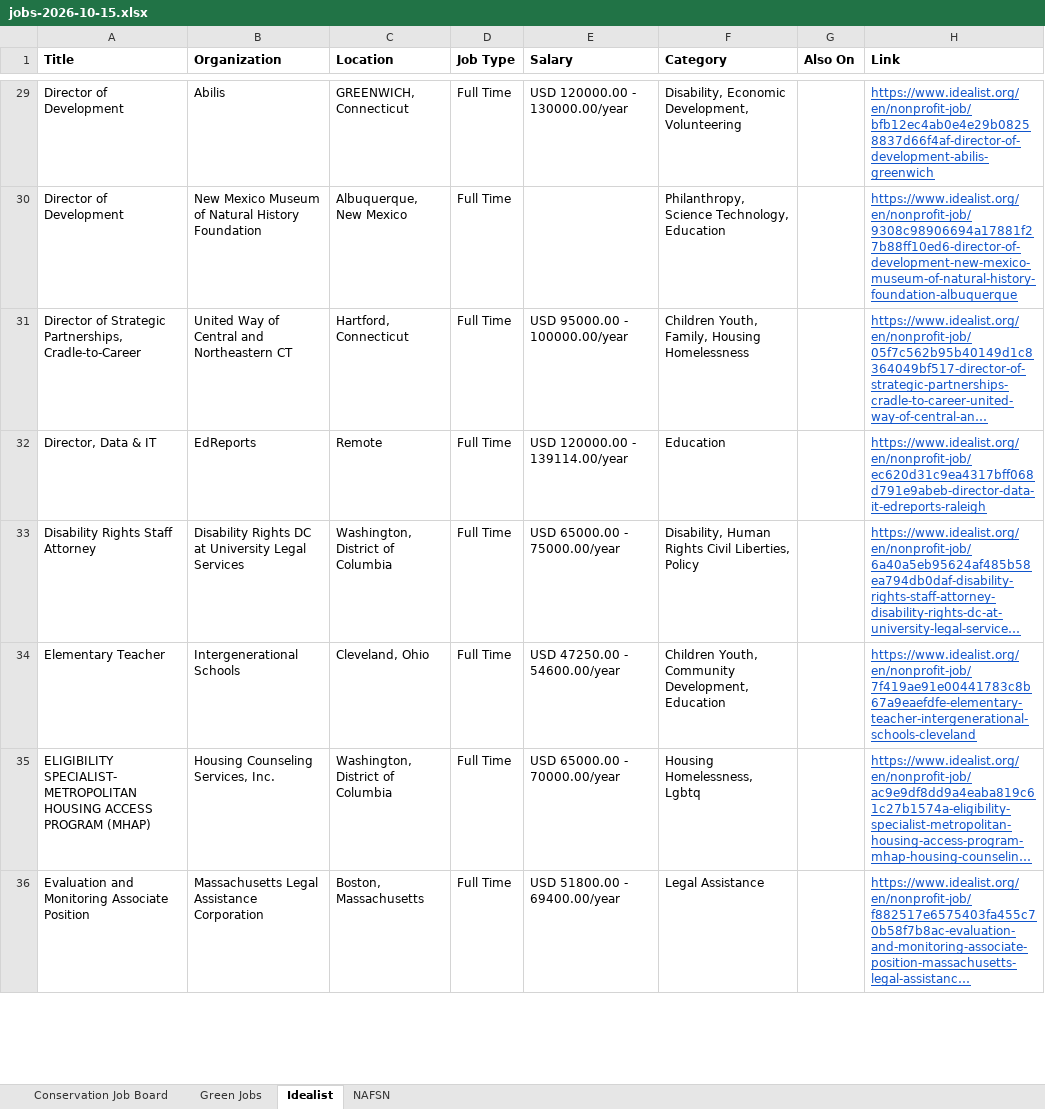
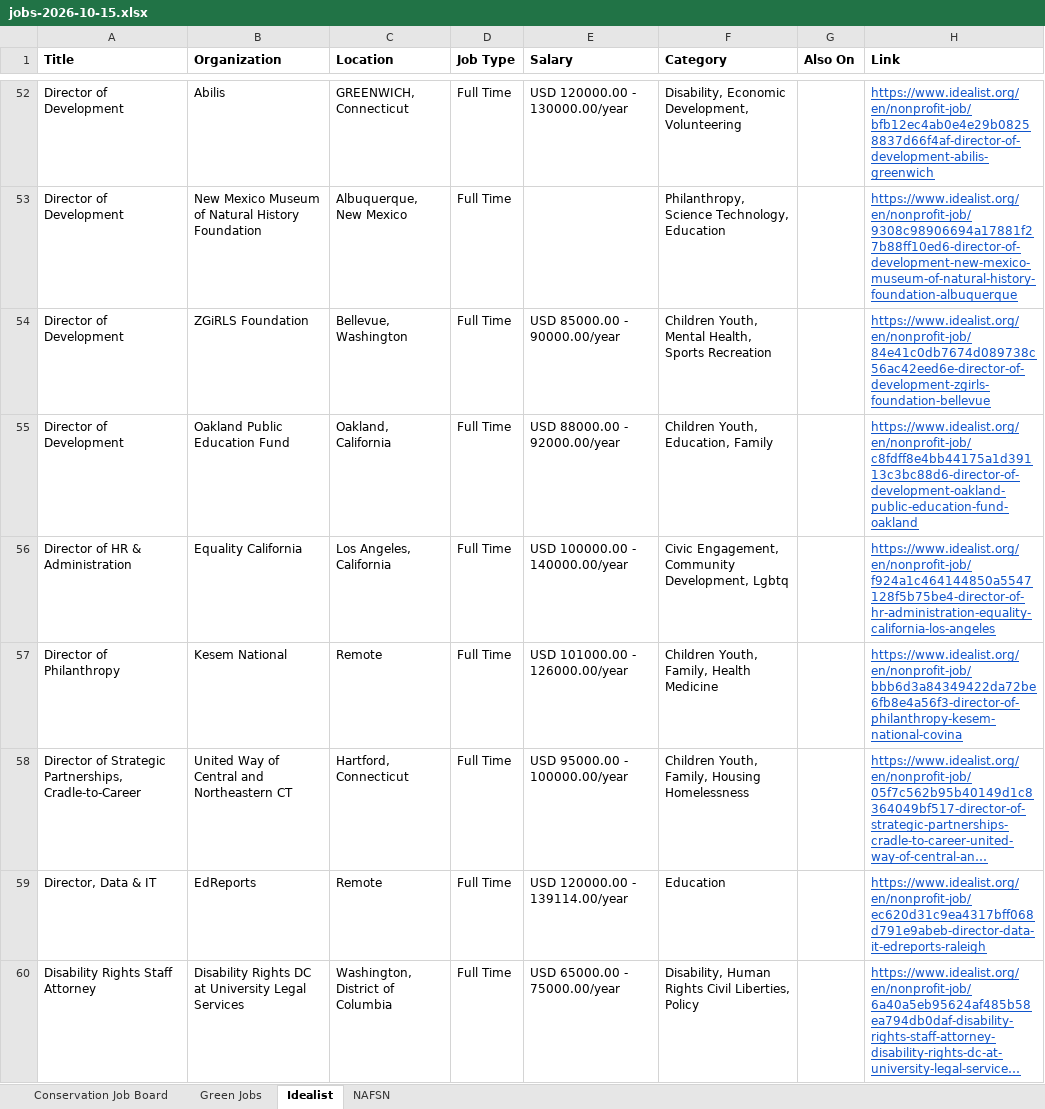
Before and after one commit to dchandarana07/jobs-digest, an Excel workbook: docs/xlsx/jobs-2026-10-15.xlsx, sheet Idealist, drawn as a sheet; only a part is shown, gaps mark what is left out; the shorter side is filled out with more unchanged rows; long unchanged cells end in …; values as stored, in another font and other column widths than the file's, no borders; the diff covers the shown part only; the diff names each change by its address in the sheet, - before the commit and + after, or states it on an @@ line.

```diff
--- a/docs/xlsx/jobs-2026-10-15.xlsx (sheet Idealist)
+++ b/docs/xlsx/jobs-2026-10-15.xlsx (sheet Idealist)
+row 54: Director of Development | ZGiRLS Foundation | Bellevue, Washington | Full Time | USD 85000.00 - 90000.00/year | Children Youth, Mental Health, Sports Recreation |  | https://www.idealist.org/en/nonprofit-job/84e41c0db7674d089738c56ac42eed6e-director-of-development-zgirls-foundation-bellevue
+row 55: Director of Development | Oakland Public Education Fund | Oakland, California | Full Time | USD 88000.00 - 92000.00/year | Children Youth, Education, Family |  | https://www.idealist.org/en/nonprofit-job/c8fdff8e4bb44175a1d39113c3bc88d6-director-of-development-oakland-public-education-fund-oakland
+row 56: Director of HR & Administration | Equality California | Los Angeles, California | Full Time | USD 100000.00 - 140000.00/year | Civic Engagement, Community Development, Lgbtq |  | https://www.idealist.org/en/nonprofit-job/f924a1c464144850a5547128f5b75be4-director-of-hr-administration-equality-california-los-angeles
+row 57: Director of Philanthropy | Kesem National | Remote | Full Time | USD 101000.00 - 126000.00/year | Children Youth, Family, Health Medicine |  | https://www.idealist.org/en/nonprofit-job/bbb6d3a84349422da72be6fb8e4a56f3-director-of-philanthropy-kesem-national-covina
```
Also changed, not shown: 70 added rows elsewhere in this sheet, sheet Green Jobs, 4 other files.
